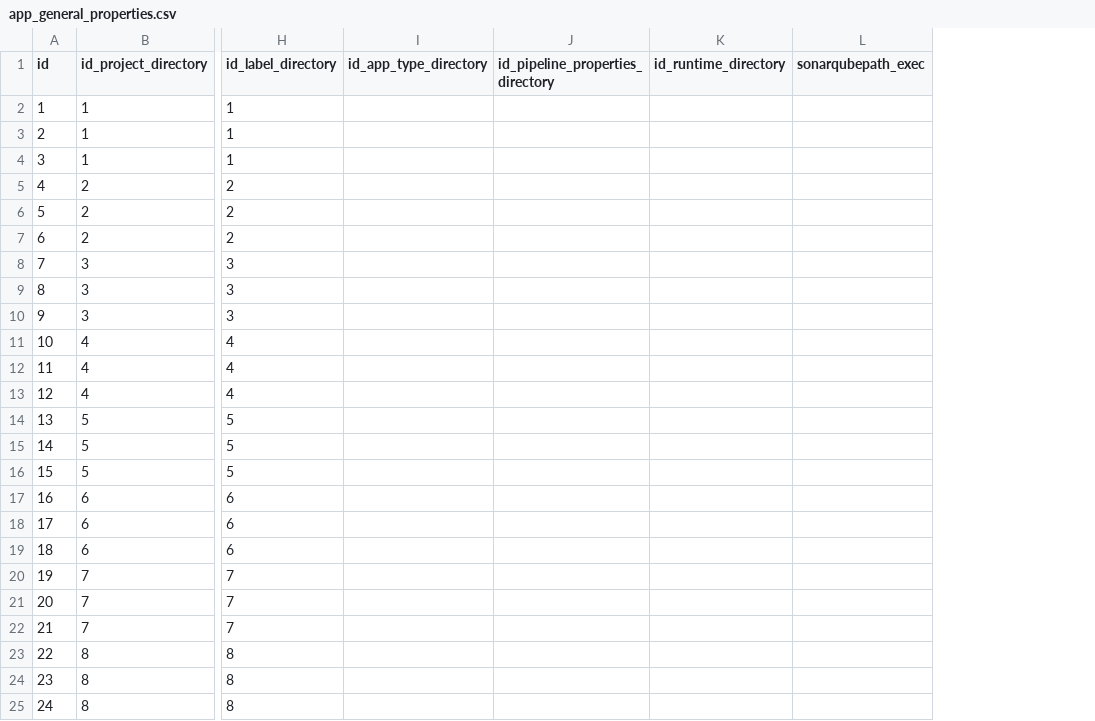
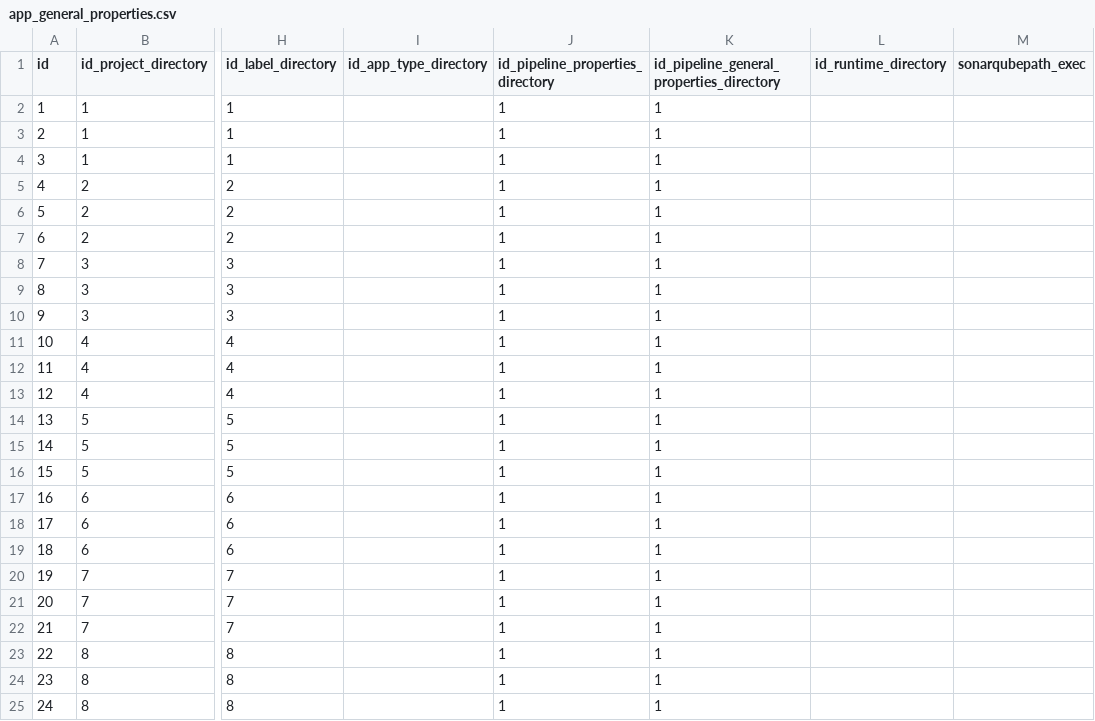
Before and after one commit to sebastianfalck/ScriptJsontoBBDD, a CSV file: csv_output/app_general_properties.csv, drawn as a sheet; only a part is shown, gaps mark what is left out; the diff names each change by its address in the sheet, - before the commit and + after, or states it on an @@ line.

```diff
--- a/csv_output/app_general_properties.csv
+++ b/csv_output/app_general_properties.csv
+column K, rows 1-25: id_pipeline_general_properties_directory | 1 | 1 | 1 | 1 | 1 | 1 | 1 | 1 | 1 | 1 | 1 | 1 | 1 | 1 | 1 | 1 | 1 | 1 | 1 | 1 | 1 | 1 | 1 | 1
-J2:J25 (id_pipeline_properties_directory): (empty)
+J2:J25 (id_pipeline_properties_directory): 1
```
Also changed, not shown: csv_output/microservice_properties_directory.csv, 5 other files.
